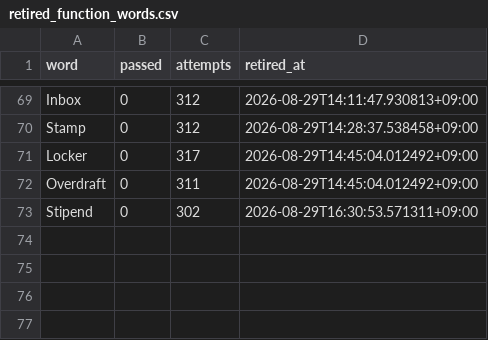
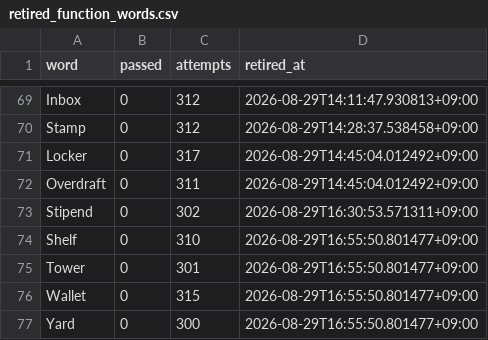
Before and after one commit to h0912w/SAAS_WORDS_TWO_claude_code_project_v2.4, a CSV file: config/retired_function_words.csv, drawn as a sheet; only a part is shown, gaps mark what is left out.

```diff
--- a/config/retired_function_words.csv
+++ b/config/retired_function_words.csv
@@ -73 +73,5 @@ Overdraft,0,311,2026-08-29T14:45:04.012492+09:00
 Stipend,0,302,2026-08-29T16:30:53.571311+09:00
+Shelf,0,310,2026-08-29T16:55:50.801477+09:00
+Tower,0,301,2026-08-29T16:55:50.801477+09:00
+Wallet,0,315,2026-08-29T16:55:50.801477+09:00
+Yard,0,300,2026-08-29T16:55:50.801477+09:00
```
Also changed, not shown: 4 other files.
